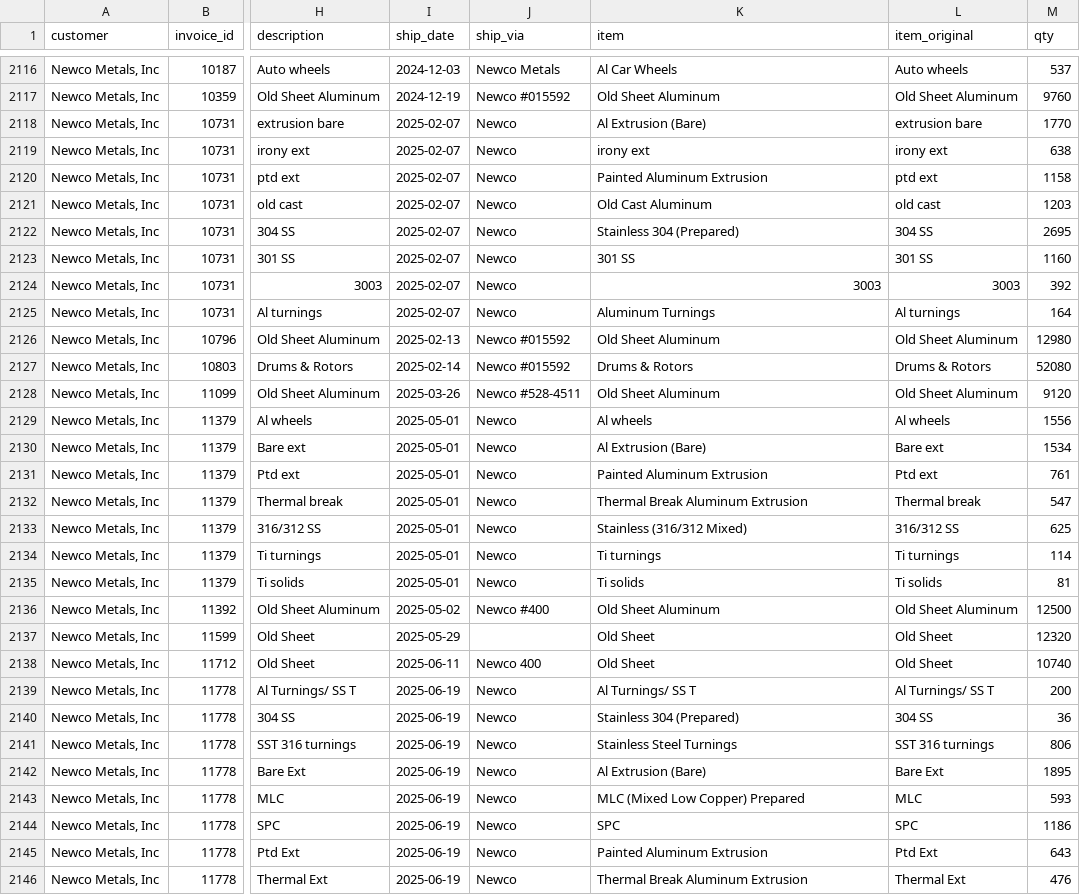
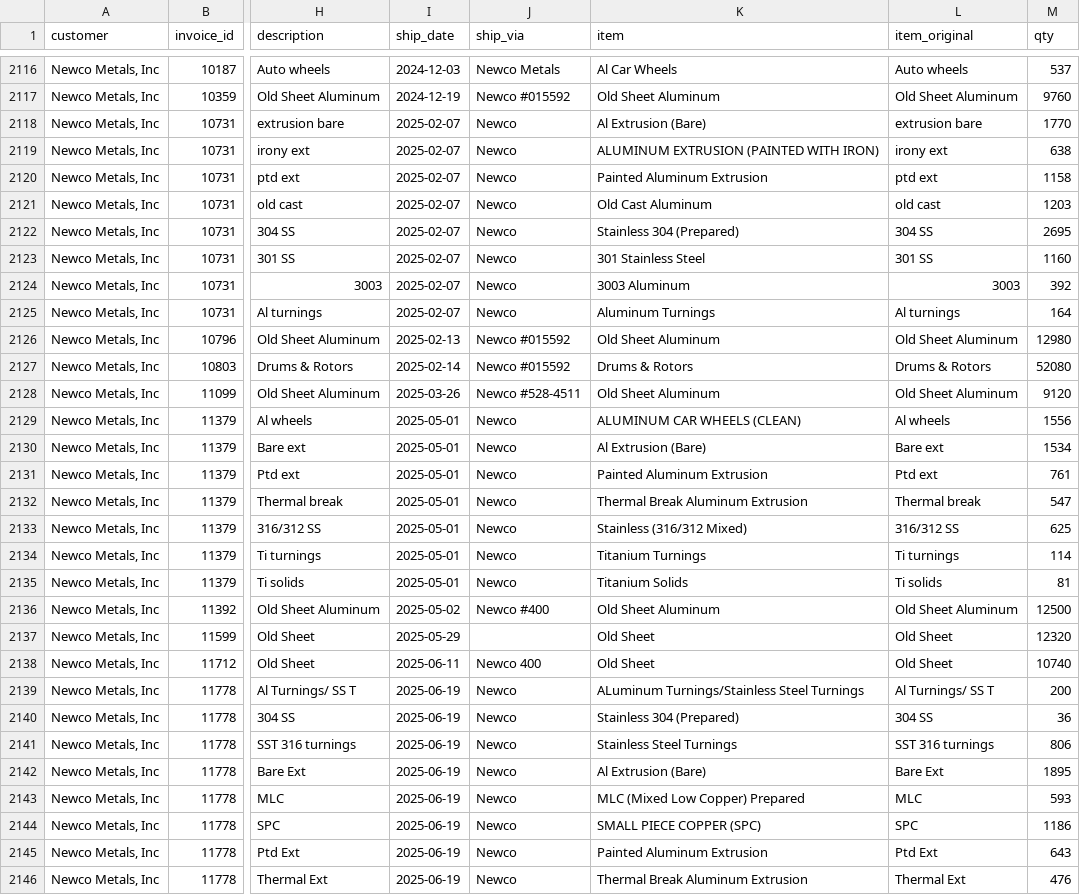
Before and after one commit to tb454/Atlas, a CSV file: qbo_out/bridge_invoices.csv, drawn as a sheet; only a part is shown, gaps mark what is left out; the diff covers the shown part only; the diff names each change by its address in the sheet, - before the commit and + after, or states it on an @@ line.

Commit message:
modified:   qbo_out/bridge_contracts.csv 	modified:   qbo_out/bridge_contracts.ndjson 	modified:   qbo_out/bridge_invoices.csv 	modified:   qbo_out/material_map.csv 	new file:   qbo_out/unmapped_materials.csv

```diff
--- a/qbo_out/bridge_invoices.csv
+++ b/qbo_out/bridge_invoices.csv
-K2119 (item): irony ext
+K2119 (item): ALUMINUM EXTRUSION (PAINTED WITH IRON)
-K2123 (item): 301 SS
+K2123 (item): 301 Stainless Steel
-K2124 (item): 3003
+K2124 (item): 3003 Aluminum
-K2129 (item): Al wheels
+K2129 (item): ALUMINUM CAR WHEELS (CLEAN)
-K2134 (item): Ti turnings
+K2134 (item): Titanium Turnings
-K2135 (item): Ti solids
+K2135 (item): Titanium Solids
-K2139 (item): Al Turnings/ SS T
+K2139 (item): ALuminum Turnings/Stainless Steel Turnings
-K2144 (item): SPC
+K2144 (item): SMALL PIECE COPPER (SPC)
```
Also changed, not shown: 17 edited cells elsewhere in this file, qbo_out/bridge_contracts.csv, qbo_out/material_map.csv, 2 other files.
